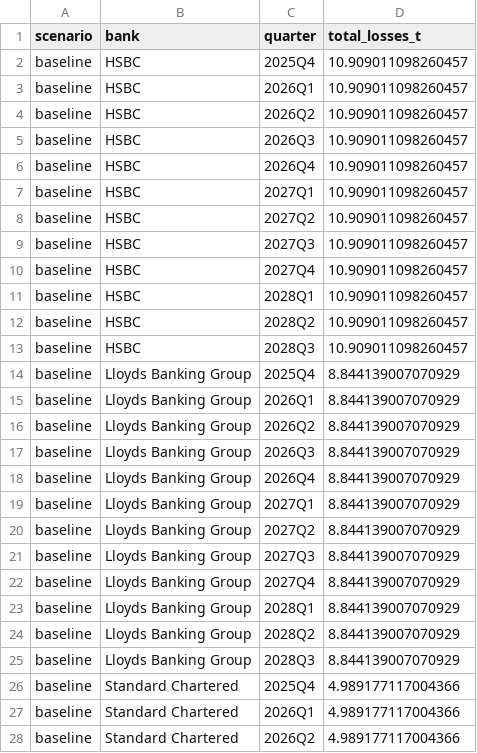
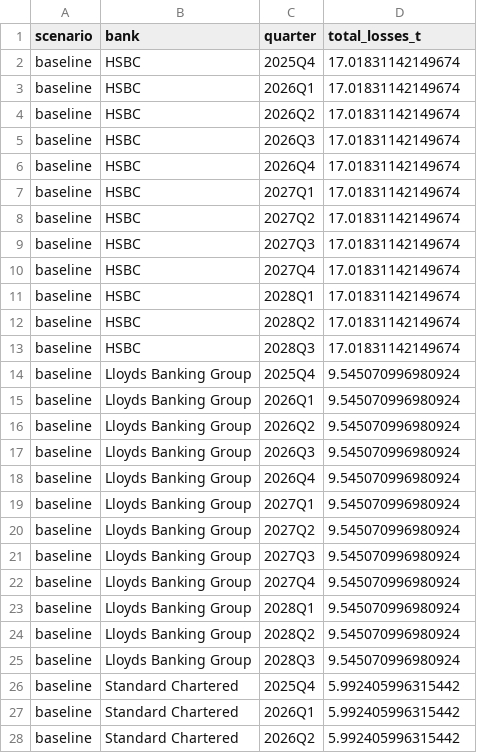
Before and after one commit to HSSC01/macro-financial-stress-testing, a CSV file: outputs/tables/loss_paths.csv, drawn as a sheet; only a part is shown; the diff covers the shown part only.

```diff
--- a/outputs/tables/loss_paths.csv
+++ b/outputs/tables/loss_paths.csv
@@ -1,28 +1,28 @@
 scenario,bank,quarter,total_losses_t
-baseline,HSBC,2025Q4,10.909011098260457
-baseline,HSBC,2026Q1,10.909011098260457
-baseline,HSBC,2026Q2,10.909011098260457
-baseline,HSBC,2026Q3,10.909011098260457
-baseline,HSBC,2026Q4,10.909011098260457
-baseline,HSBC,2027Q1,10.909011098260457
-baseline,HSBC,2027Q2,10.909011098260457
-baseline,HSBC,2027Q3,10.909011098260457
-baseline,HSBC,2027Q4,10.909011098260457
-baseline,HSBC,2028Q1,10.909011098260457
-baseline,HSBC,2028Q2,10.909011098260457
-baseline,HSBC,2028Q3,10.909011098260457
-baseline,Lloyds Banking Group,2025Q4,8.844139007070929
-baseline,Lloyds Banking Group,2026Q1,8.844139007070929
-baseline,Lloyds Banking Group,2026Q2,8.844139007070929
-baseline,Lloyds Banking Group,2026Q3,8.844139007070929
-baseline,Lloyds Banking Group,2026Q4,8.844139007070929
-baseline,Lloyds Banking Group,2027Q1,8.844139007070929
-baseline,Lloyds Banking Group,2027Q2,8.844139007070929
-baseline,Lloyds Banking Group,2027Q3,8.844139007070929
-baseline,Lloyds Banking Group,2027Q4,8.844139007070929
-baseline,Lloyds Banking Group,2028Q1,8.844139007070929
-baseline,Lloyds Banking Group,2028Q2,8.844139007070929
-baseline,Lloyds Banking Group,2028Q3,8.844139007070929
-baseline,Standard Chartered,2025Q4,4.989177117004366
-baseline,Standard Chartered,2026Q1,4.989177117004366
-baseline,Standard Chartered,2026Q2,4.989177117004366
+baseline,HSBC,2025Q4,17.01831142149674
+baseline,HSBC,2026Q1,17.01831142149674
+baseline,HSBC,2026Q2,17.01831142149674
+baseline,HSBC,2026Q3,17.01831142149674
+baseline,HSBC,2026Q4,17.01831142149674
+baseline,HSBC,2027Q1,17.01831142149674
+baseline,HSBC,2027Q2,17.01831142149674
+baseline,HSBC,2027Q3,17.01831142149674
+baseline,HSBC,2027Q4,17.01831142149674
+baseline,HSBC,2028Q1,17.01831142149674
+baseline,HSBC,2028Q2,17.01831142149674
+baseline,HSBC,2028Q3,17.01831142149674
+baseline,Lloyds Banking Group,2025Q4,9.545070996980924
+baseline,Lloyds Banking Group,2026Q1,9.545070996980924
+baseline,Lloyds Banking Group,2026Q2,9.545070996980924
+baseline,Lloyds Banking Group,2026Q3,9.545070996980924
+baseline,Lloyds Banking Group,2026Q4,9.545070996980924
+baseline,Lloyds Banking Group,2027Q1,9.545070996980924
+baseline,Lloyds Banking Group,2027Q2,9.545070996980924
+baseline,Lloyds Banking Group,2027Q3,9.545070996980924
+baseline,Lloyds Banking Group,2027Q4,9.545070996980924
+baseline,Lloyds Banking Group,2028Q1,9.545070996980924
+baseline,Lloyds Banking Group,2028Q2,9.545070996980924
+baseline,Lloyds Banking Group,2028Q3,9.545070996980924
+baseline,Standard Chartered,2025Q4,5.992405996315442
+baseline,Standard Chartered,2026Q1,5.992405996315442
+baseline,Standard Chartered,2026Q2,5.992405996315442
```
Also changed, not shown: 45 edited cells elsewhere in this file, outputs/tables/bank_starting_positions.csv, outputs/tables/cet1_ratio_paths.csv, 17 other files.
